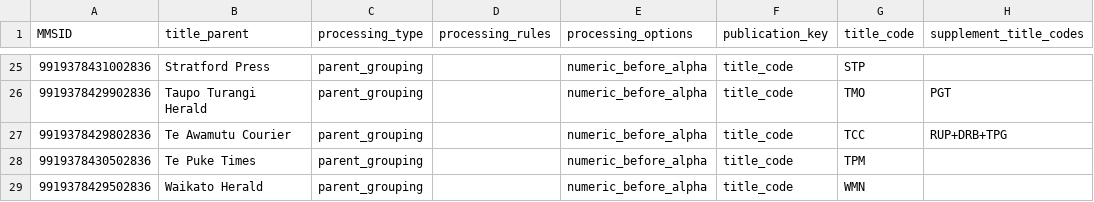
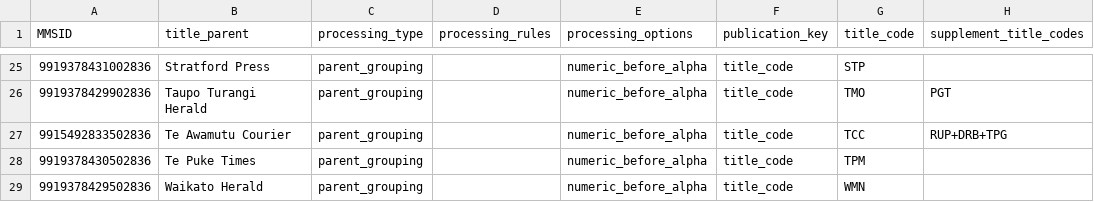
Before and after one commit to NLNZDigitalPreservation/nlnz-tools-sip-generation-newspapers, a CSV file: core/src/main/resources/nz/govt/natlib/tools/sip/generation/newspapers/default-NZME-import-spreadsheet.csv, drawn as a sheet; only a part is shown, gaps mark what is left out; the diff names each change by its address in the sheet, - before the commit and + after, or states it on an @@ line.

Commit message:
Update TCC MMSID

```diff
--- a/core/src/main/resources/nz/govt/natlib/tools/sip/generation/newspapers/default-NZME-import-spreadsheet.csv
+++ b/core/src/main/resources/nz/govt/natlib/tools/sip/generation/newspapers/default-NZME-import-spreadsheet.csv
-A27 (MMSID): 9919378429802836
+A27 (MMSID): 9915492833502836
```
Also changed, not shown: 1 other file.
